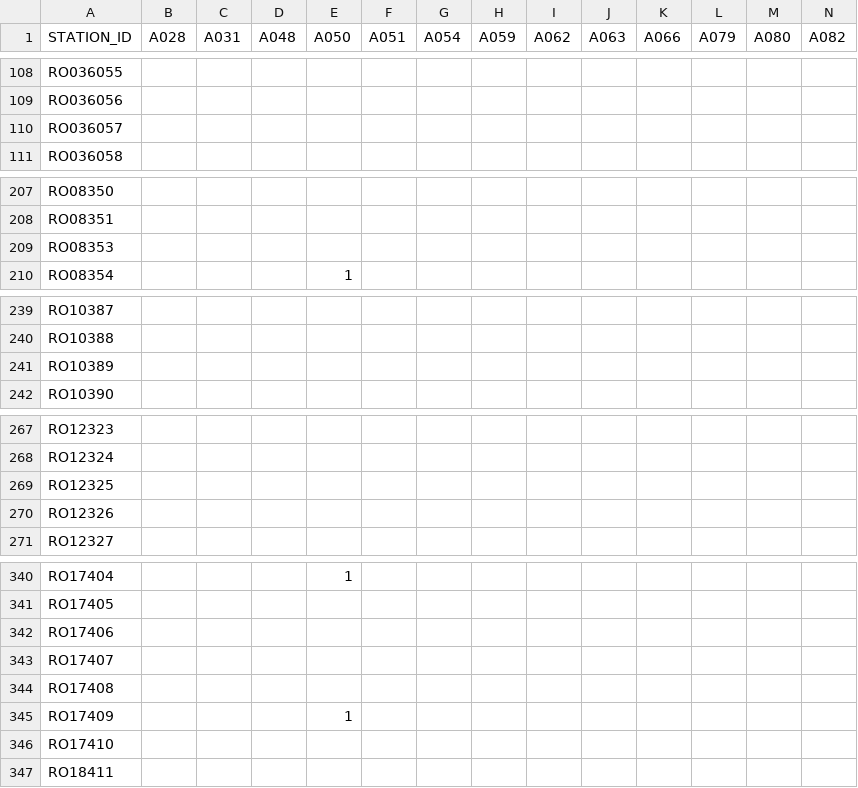
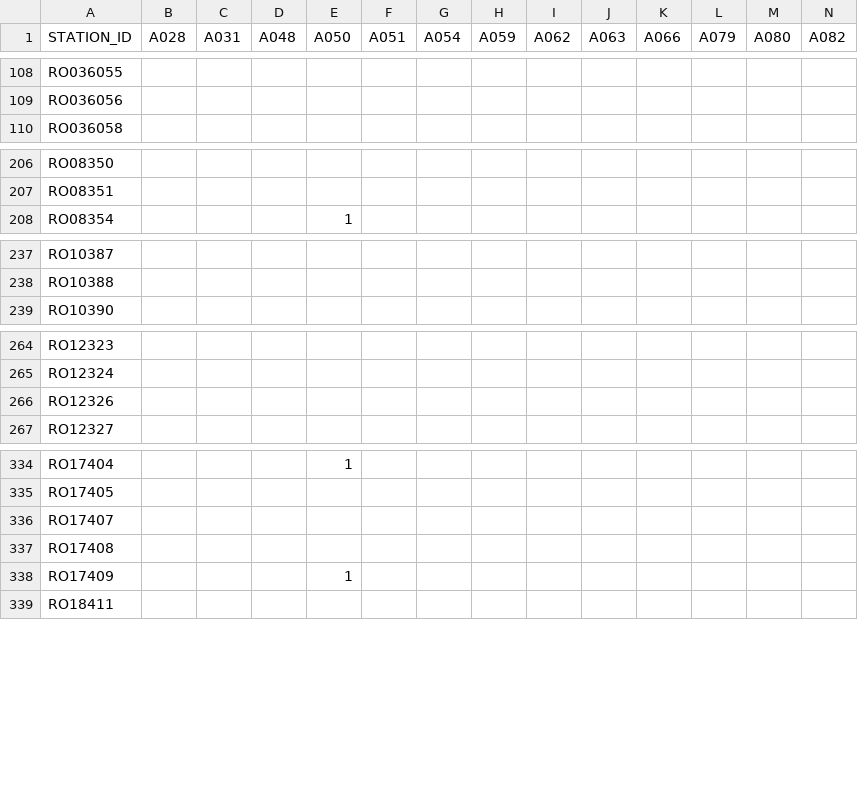
Before and after one commit to klhill1990/SC_landuse_project, a CSV file: data/species_matrix.csv, drawn as a sheet; only a part is shown, gaps mark what is left out; rows hold the shown columns only; the diff covers the shown part only; the diff names each change by its address in the sheet, - before the commit and + after, or states it on an @@ line.

Commit message:
update species matrix, remove stations with no catch

```diff
--- a/data/species_matrix.csv
+++ b/data/species_matrix.csv
-row 110: RO036057
-row 209: RO08353
-row 241: RO10389
-row 269: RO12325
-row 342: RO17406
-row 346: RO17410
```
Also changed, not shown: 6 removed rows elsewhere in this file, data/species_matrix_reference.csv.
